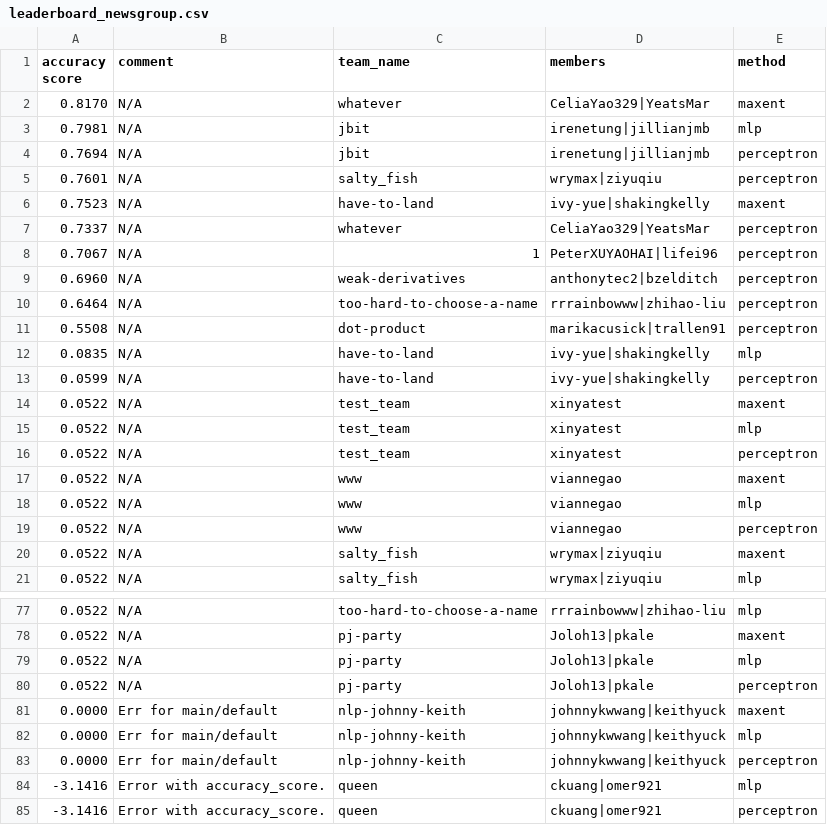
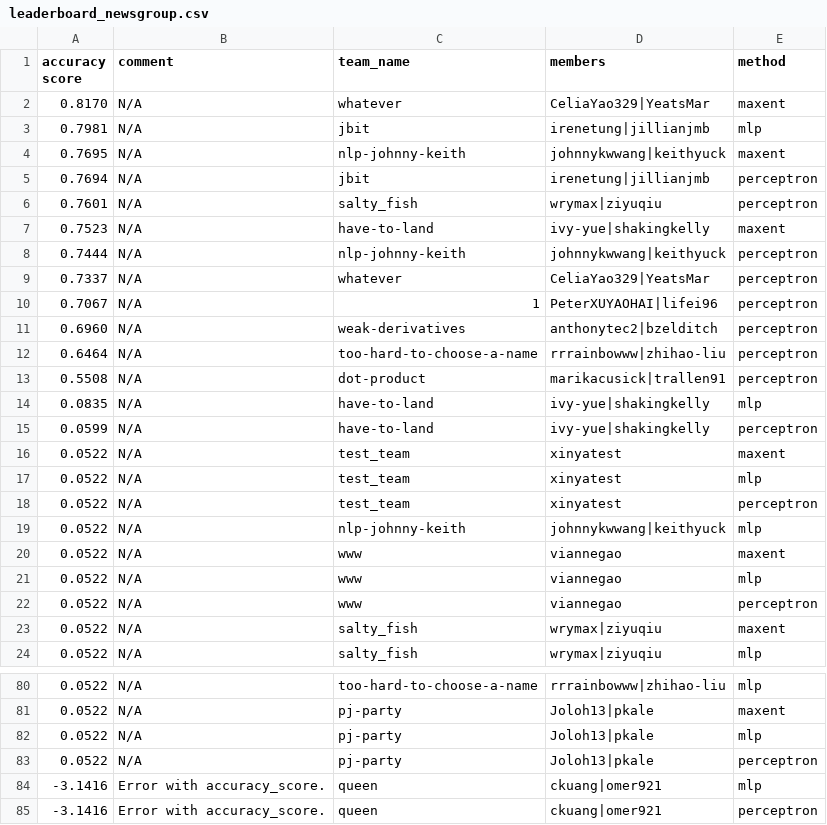
Before and after one commit to irenetung/assignment1, a CSV file: leaderboard/leaderboard_newsgroup.csv, drawn as a sheet; only a part is shown, gaps mark what is left out.

Commit message:
cron update

```diff
--- a/leaderboard/leaderboard_newsgroup.csv
+++ b/leaderboard/leaderboard_newsgroup.csv
@@ -3,2 +3,3 @@ accuracy score,comment,team_name,members,method
 0.7981,N/A,jbit,irenetung|jillianjmb,mlp
+0.7695,N/A,nlp-johnny-keith,johnnykwwang|keithyuck,maxent
 0.7694,N/A,jbit,irenetung|jillianjmb,perceptron
@@ -6,2 +7,3 @@ accuracy score,comment,team_name,members,method
 0.7523,N/A,have-to-land,ivy-yue|shakingkelly,maxent
+0.7444,N/A,nlp-johnny-keith,johnnykwwang|keithyuck,perceptron
 0.7337,N/A,whatever,CeliaYao329|YeatsMar,perceptron
@@ -16,2 +18,3 @@ accuracy score,comment,team_name,members,method
 0.0522,N/A,test_team,xinyatest,perceptron
+0.0522,N/A,nlp-johnny-keith,johnnykwwang|keithyuck,mlp
 0.0522,N/A,www,viannegao,maxent
@@ -80,5 +83,2 @@ accuracy score,comment,team_name,members,method
 0.0522,N/A,pj-party,Joloh13|pkale,perceptron
-0.0000,Err for main/default,nlp-johnny-keith,johnnykwwang|keithyuck,maxent
-0.0000,Err for main/default,nlp-johnny-keith,johnnykwwang|keithyuck,mlp
-0.0000,Err for main/default,nlp-johnny-keith,johnnykwwang|keithyuck,perceptron
 -3.1416,Error with accuracy_score.,queen,ckuang|omer921,mlp
```
